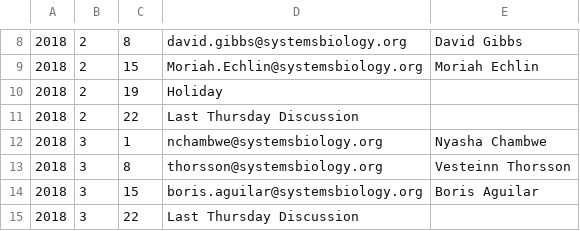
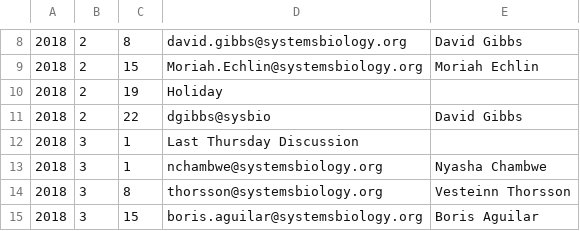
Before and after one commit to Gibbsdavidl/LabMeetingCalendar, a TSV file: LabCalendar2018.tsv, drawn as a sheet; only a part is shown, gaps mark what is left out; the shorter side is filled out with more unchanged rows.

Commit message:
Update LabCalendar2018.tsv

```diff
--- a/LabCalendar2018.tsv
+++ b/LabCalendar2018.tsv
@@ -10,3 +10,4 @@
 2018	2	19	Holiday
-2018	2	22	Last Thursday Discussion
+2018	2	22	dgibbs@sysbio	David Gibbs
+2018	3	1	Last Thursday Discussion
 2018	3	1	nchambwe@systemsbiology.org	Nyasha Chambwe
```
